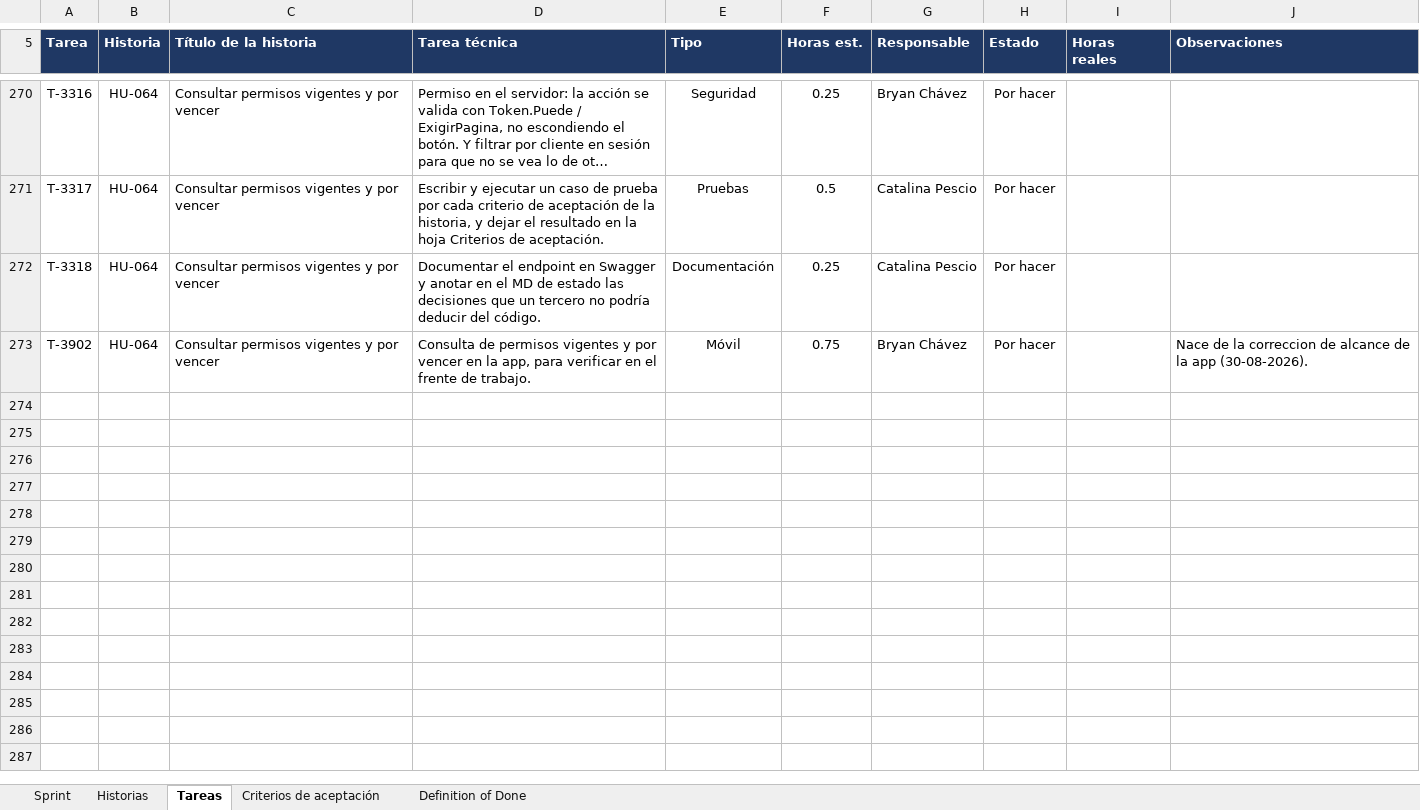
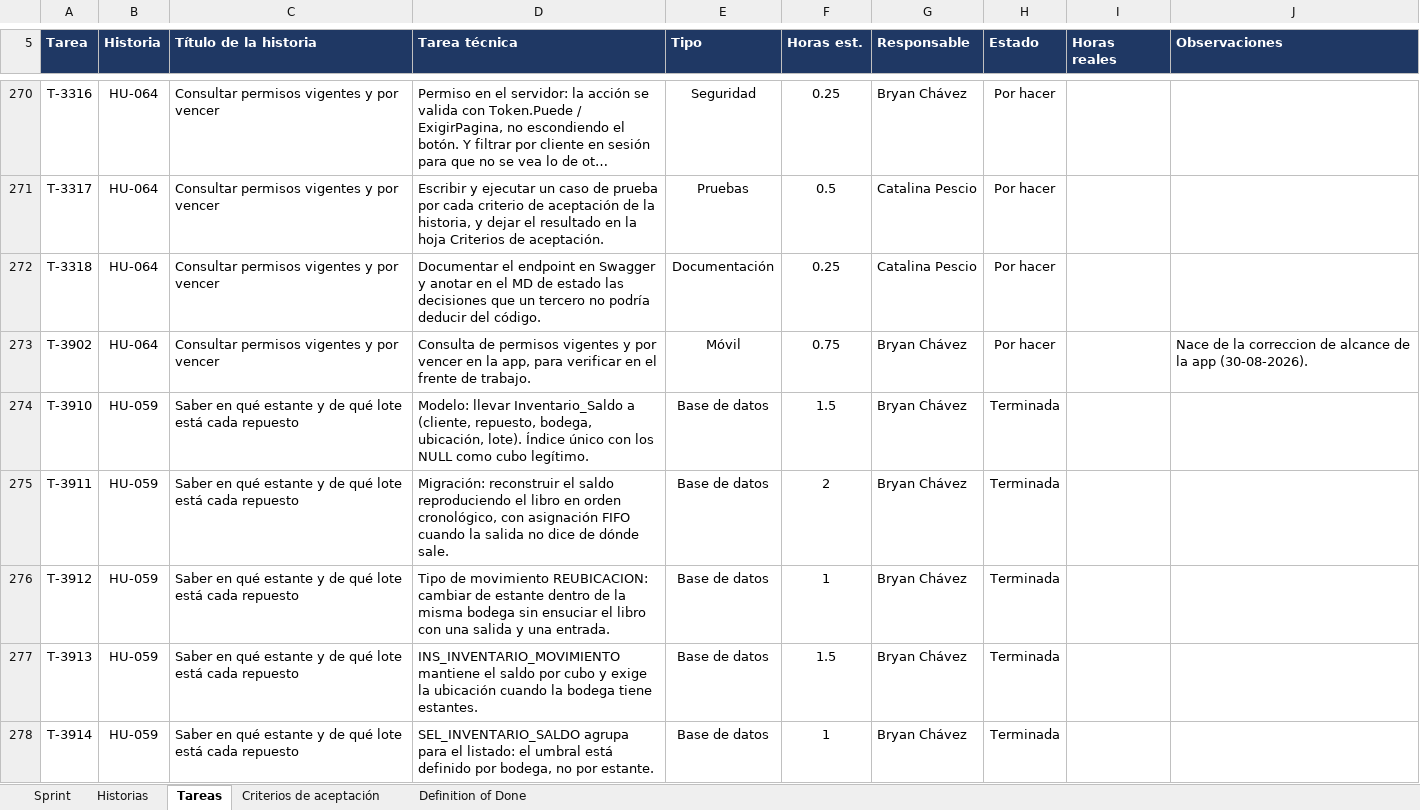
Before and after one commit to CodigoCreativoCL/SIGMA, an Excel workbook: Fase 2/Sprint Backlogs/SIGMA_Sprint_Backlog_S3.xlsx, sheet Tareas, drawn as a sheet; only a part is shown, gaps mark what is left out; long unchanged cells end in …; values as stored, in another font and other column widths than the file's, no borders; conditional formats not drawn; the diff covers the shown part only; the diff names each change by its address in the sheet, - before the commit and + after, or states it on an @@ line.

```diff
--- a/Fase 2/Sprint Backlogs/SIGMA_Sprint_Backlog_S3.xlsx (sheet Tareas)
+++ b/Fase 2/Sprint Backlogs/SIGMA_Sprint_Backlog_S3.xlsx (sheet Tareas)
+row 274: T-3910 | HU-059 | Saber en qué estante y de qué lote está cada repuesto | Modelo: llevar Inventario_Saldo a (cliente, repuesto, bodega, ubicación, lote). Índice único con los NULL como cubo legítimo. | Base de datos | 1.5 | Bryan Chávez | Terminada
+row 275: T-3911 | HU-059 | Saber en qué estante y de qué lote está cada repuesto | Migración: reconstruir el saldo reproduciendo el libro en orden cronológico, con asignación FIFO cuando la salida no dice de dónde sale. | Base de datos | 2 | Bryan Chávez | Terminada
+row 276: T-3912 | HU-059 | Saber en qué estante y de qué lote está cada repuesto | Tipo de movimiento REUBICACION: cambiar de estante dentro de la misma bodega sin ensuciar el libro con una salida y una entrada. | Base de datos | 1 | Bryan Chávez | Terminada
+row 277: T-3913 | HU-059 | Saber en qué estante y de qué lote está cada repuesto | INS_INVENTARIO_MOVIMIENTO mantiene el saldo por cubo y exige la ubicación cuando la bodega tiene estantes. | Base de datos | 1.5 | Bryan Chávez | Terminada
+row 278: T-3914 | HU-059 | Saber en qué estante y de qué lote está cada repuesto | SEL_INVENTARIO_SALDO agrupa para el listado: el umbral está definido por bodega, no por estante. | Base de datos | 1 | Bryan Chávez | Terminada
```
Also changed, not shown: 45 added rows elsewhere in this sheet, sheet Historias, Fase 2/SIGMA_Burndown_Burnup.xlsx, Fase 2/SIGMA_Product_Backlog_por_Sprint.xlsx, 1 other file.
